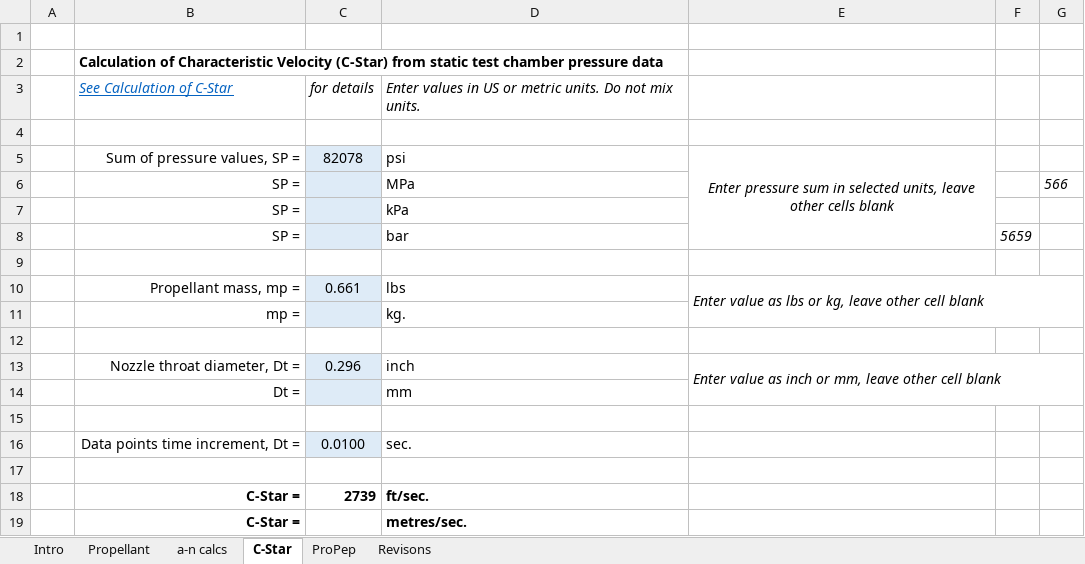
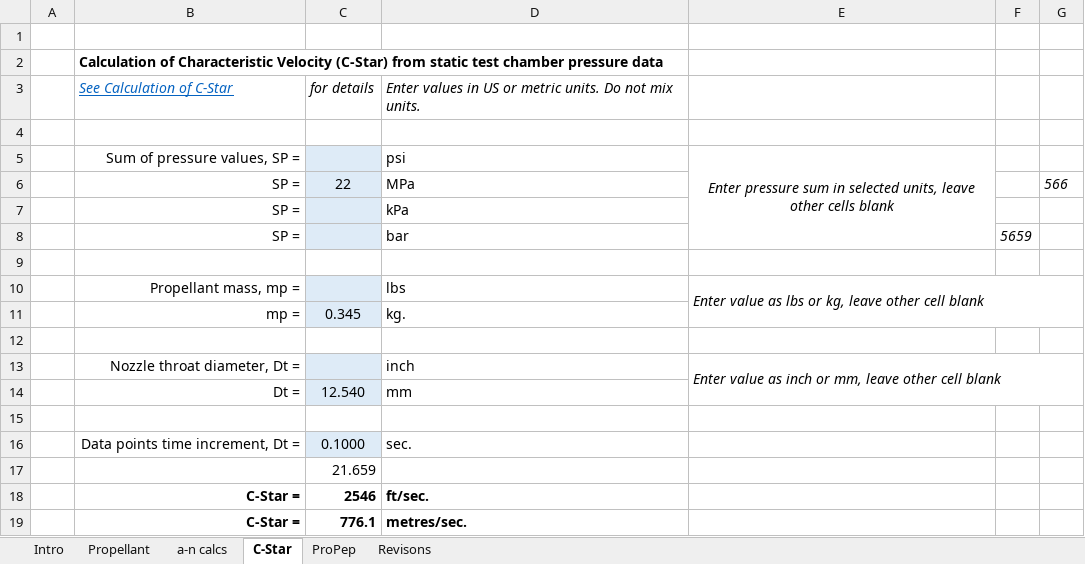
Before and after one commit to MiguelDaehn/BurnRate, an Excel workbook: data/burnrate-simple.xlsx, sheet C-Star, drawn as a sheet; values as stored, in another font and other column widths than the file's, no borders; the diff names each change by its address in the sheet, - before the commit and + after, or states it on an @@ line.

```diff
--- a/data/burnrate-simple.xlsx (sheet C-Star)
+++ b/data/burnrate-simple.xlsx (sheet C-Star)
-C5: 82078
+C5: (empty)
-C6: (empty)
+C6: 22
-C10: 0.661
+C10: (empty)
-C11: (empty)
+C11: 0.345
-C13: 0.296
+C13: (empty)
-C14: (empty)
+C14: 12.540
-C16: 0.0100
+C16: 0.1000
-C17: (empty)
+C17: 21.659
-C18: 2739
+C18: 2546
-C19: (empty)
+C19: 776.1
```
Also changed, not shown: sheet Propellant, sheet a-n calcs, charts or pictures, 2 other files.
